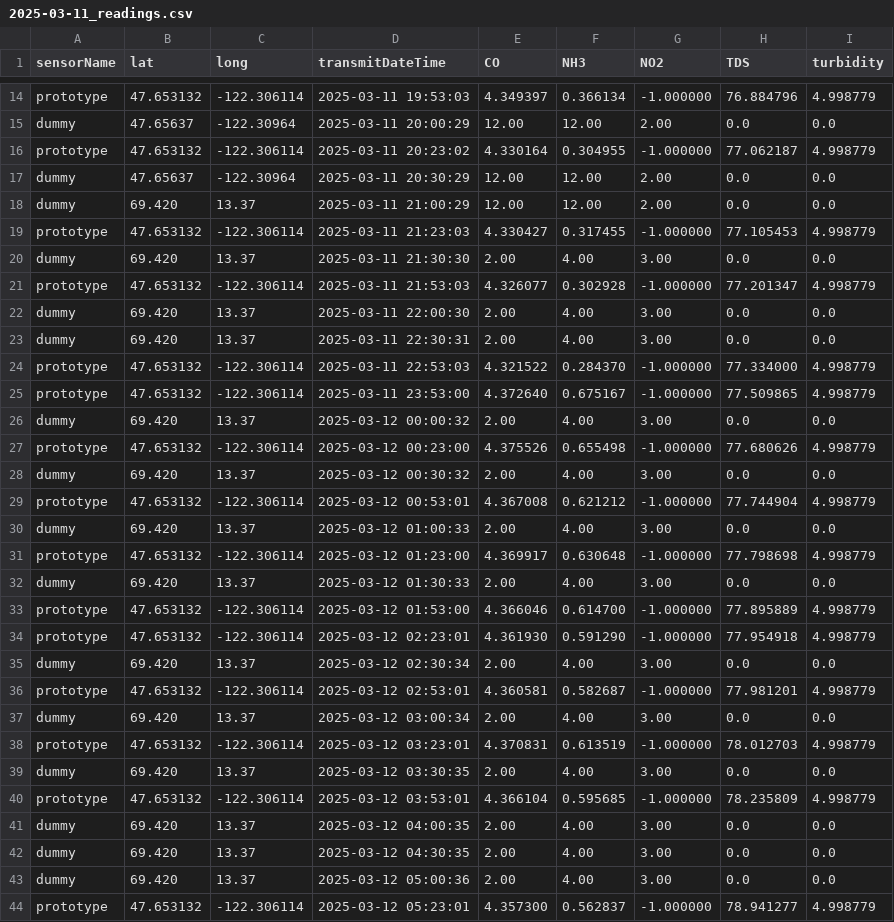
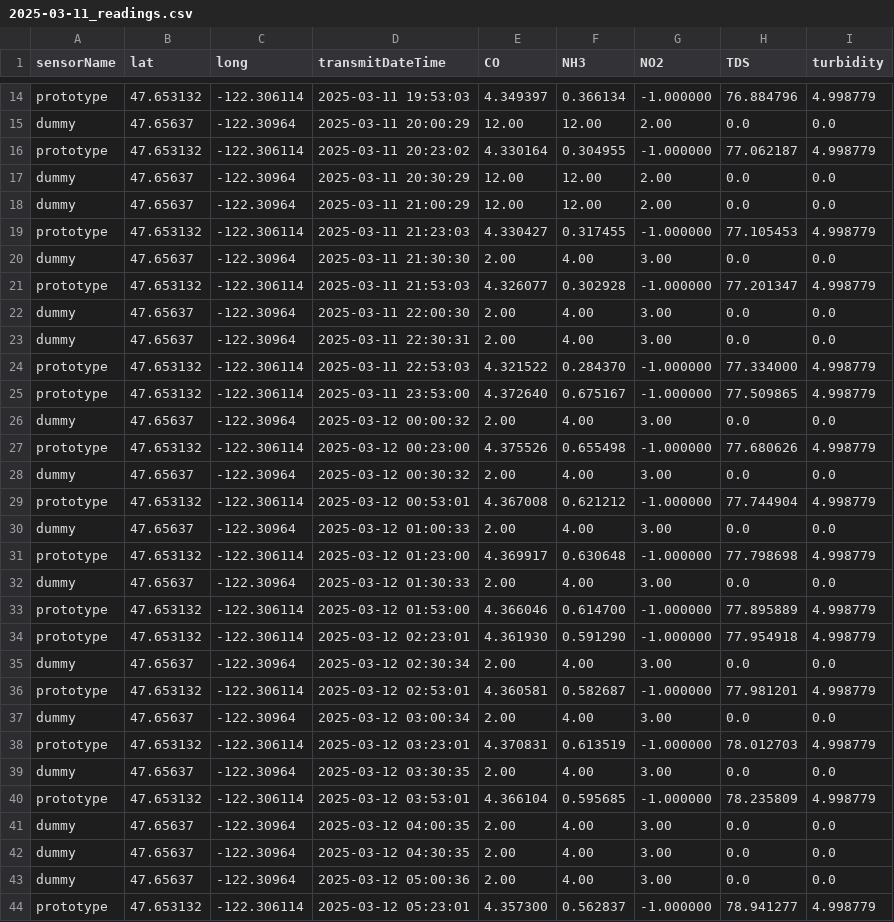
Before and after one commit to jmistr13/WESS, a CSV file: DataAnalysis/appDev/2025-03-11_readings.csv, drawn as a sheet; only a part is shown, gaps mark what is left out; the diff covers the shown part only.

```diff
--- a/DataAnalysis/appDev/2025-03-11_readings.csv
+++ b/DataAnalysis/appDev/2025-03-11_readings.csv
@@ -17,28 +17,28 @@ prototype,47.653132,-122.306114,2025-03-11 20:23:02,4.330164,0.304955,-1.000000,
 dummy,47.65637,-122.30964,2025-03-11 20:30:29,12.00,12.00,2.00,0.0,0.0
-dummy,69.420,13.37,2025-03-11 21:00:29,12.00,12.00,2.00,0.0,0.0
+dummy,47.65637,-122.30964,2025-03-11 21:00:29,12.00,12.00,2.00,0.0,0.0
 prototype,47.653132,-122.306114,2025-03-11 21:23:03,4.330427,0.317455,-1.000000,77.105453,4.998779
-dummy,69.420,13.37,2025-03-11 21:30:30,2.00,4.00,3.00,0.0,0.0
+dummy,47.65637,-122.30964,2025-03-11 21:30:30,2.00,4.00,3.00,0.0,0.0
 prototype,47.653132,-122.306114,2025-03-11 21:53:03,4.326077,0.302928,-1.000000,77.201347,4.998779
-dummy,69.420,13.37,2025-03-11 22:00:30,2.00,4.00,3.00,0.0,0.0
-dummy,69.420,13.37,2025-03-11 22:30:31,2.00,4.00,3.00,0.0,0.0
+dummy,47.65637,-122.30964,2025-03-11 22:00:30,2.00,4.00,3.00,0.0,0.0
+dummy,47.65637,-122.30964,2025-03-11 22:30:31,2.00,4.00,3.00,0.0,0.0
 prototype,47.653132,-122.306114,2025-03-11 22:53:03,4.321522,0.284370,-1.000000,77.334000,4.998779
 prototype,47.653132,-122.306114,2025-03-11 23:53:00,4.372640,0.675167,-1.000000,77.509865,4.998779
-dummy,69.420,13.37,2025-03-12 00:00:32,2.00,4.00,3.00,0.0,0.0
+dummy,47.65637,-122.30964,2025-03-12 00:00:32,2.00,4.00,3.00,0.0,0.0
 prototype,47.653132,-122.306114,2025-03-12 00:23:00,4.375526,0.655498,-1.000000,77.680626,4.998779
-dummy,69.420,13.37,2025-03-12 00:30:32,2.00,4.00,3.00,0.0,0.0
+dummy,47.65637,-122.30964,2025-03-12 00:30:32,2.00,4.00,3.00,0.0,0.0
 prototype,47.653132,-122.306114,2025-03-12 00:53:01,4.367008,0.621212,-1.000000,77.744904,4.998779
-dummy,69.420,13.37,2025-03-12 01:00:33,2.00,4.00,3.00,0.0,0.0
+dummy,47.65637,-122.30964,2025-03-12 01:00:33,2.00,4.00,3.00,0.0,0.0
 prototype,47.653132,-122.306114,2025-03-12 01:23:00,4.369917,0.630648,-1.000000,77.798698,4.998779
-dummy,69.420,13.37,2025-03-12 01:30:33,2.00,4.00,3.00,0.0,0.0
+dummy,47.65637,-122.30964,2025-03-12 01:30:33,2.00,4.00,3.00,0.0,0.0
 prototype,47.653132,-122.306114,2025-03-12 01:53:00,4.366046,0.614700,-1.000000,77.895889,4.998779
 prototype,47.653132,-122.306114,2025-03-12 02:23:01,4.361930,0.591290,-1.000000,77.954918,4.998779
-dummy,69.420,13.37,2025-03-12 02:30:34,2.00,4.00,3.00,0.0,0.0
+dummy,47.65637,-122.30964,2025-03-12 02:30:34,2.00,4.00,3.00,0.0,0.0
 prototype,47.653132,-122.306114,2025-03-12 02:53:01,4.360581,0.582687,-1.000000,77.981201,4.998779
-dummy,69.420,13.37,2025-03-12 03:00:34,2.00,4.00,3.00,0.0,0.0
+dummy,47.65637,-122.30964,2025-03-12 03:00:34,2.00,4.00,3.00,0.0,0.0
 prototype,47.653132,-122.306114,2025-03-12 03:23:01,4.370831,0.613519,-1.000000,78.012703,4.998779
-dummy,69.420,13.37,2025-03-12 03:30:35,2.00,4.00,3.00,0.0,0.0
+dummy,47.65637,-122.30964,2025-03-12 03:30:35,2.00,4.00,3.00,0.0,0.0
 prototype,47.653132,-122.306114,2025-03-12 03:53:01,4.366104,0.595685,-1.000000,78.235809,4.998779
-dummy,69.420,13.37,2025-03-12 04:00:35,2.00,4.00,3.00,0.0,0.0
-dummy,69.420,13.37,2025-03-12 04:30:35,2.00,4.00,3.00,0.0,0.0
-dummy,69.420,13.37,2025-03-12 05:00:36,2.00,4.00,3.00,0.0,0.0
+dummy,47.65637,-122.30964,2025-03-12 04:00:35,2.00,4.00,3.00,0.0,0.0
+dummy,47.65637,-122.30964,2025-03-12 04:30:35,2.00,4.00,3.00,0.0,0.0
+dummy,47.65637,-122.30964,2025-03-12 05:00:36,2.00,4.00,3.00,0.0,0.0
 prototype,47.653132,-122.306114,2025-03-12 05:23:01,4.357300,0.562837,-1.000000,78.941277,4.998779
```
Also changed, not shown: 28 edited cells elsewhere in this file, 3 other files.
